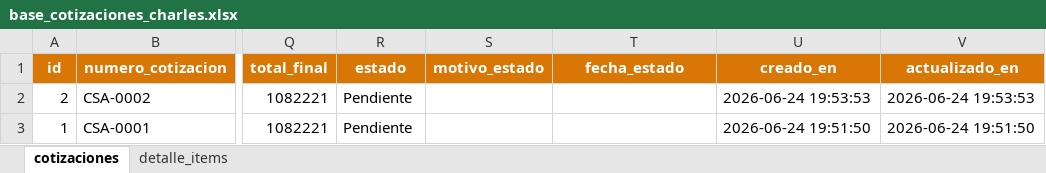
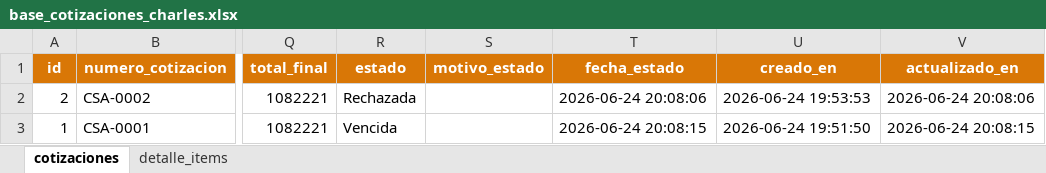
Before and after one commit to charlesautomotriz/charlesautomotriz, an Excel workbook: base_cotizaciones_charles.xlsx, sheet cotizaciones, drawn as a sheet; only a part is shown, gaps mark what is left out; values as stored, in another font and other column widths than the file's, no borders; the diff names each change by its address in the sheet, - before the commit and + after, or states it on an @@ line.

```diff
--- a/base_cotizaciones_charles.xlsx (sheet cotizaciones)
+++ b/base_cotizaciones_charles.xlsx (sheet cotizaciones)
-R2 (estado): Pendiente
+R2 (estado): Rechazada
-T2 (fecha_estado): (empty)
+T2 (fecha_estado): 2026-06-24 20:08:06
-V2 (actualizado_en): 2026-06-24 19:53:53
+V2 (actualizado_en): 2026-06-24 20:08:06
-R3 (estado): Pendiente
+R3 (estado): Vencida
-T3 (fecha_estado): (empty)
+T3 (fecha_estado): 2026-06-24 20:08:15
-V3 (actualizado_en): 2026-06-24 19:51:50
+V3 (actualizado_en): 2026-06-24 20:08:15
```
Also changed, not shown: 9 other files.
